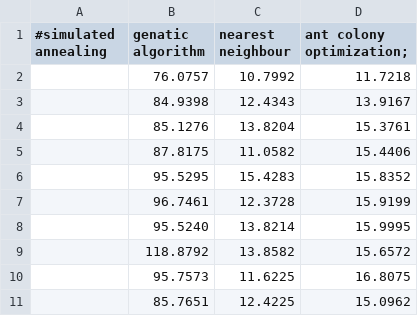
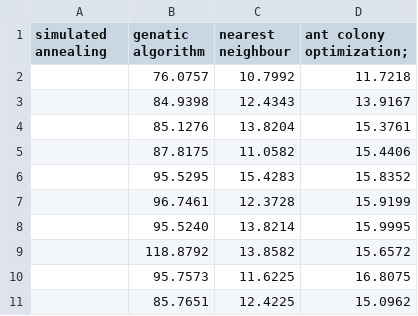
Before and after one commit to mmoanis/algo-paper, a CSV file: data/runtime-matlab.csv, drawn as a sheet.

Commit message:
Update runtime and solution statistics

```diff
--- a/data/runtime-matlab.csv
+++ b/data/runtime-matlab.csv
@@ -1,2 +1,2 @@
-#simulated annealing,genatic algorithm,nearest neighbour, ant colony optimization;
+simulated annealing,genatic algorithm,nearest neighbour, ant colony optimization;
 ,76.0757,10.7992,11.7218
```
Also changed, not shown: data/runtime-octave.csv, 2 other files.
